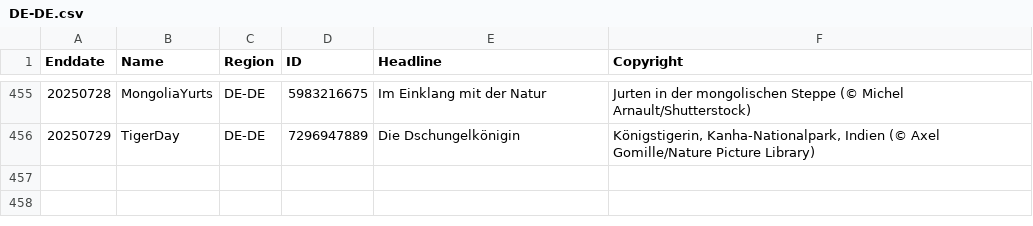
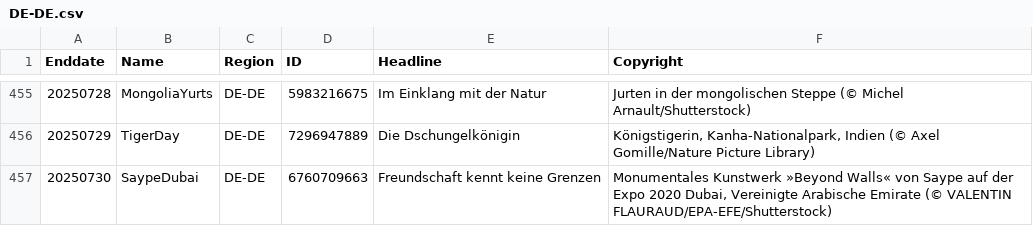
Before and after one commit to taumasyang/imageArchive, a CSV file: metadata/DE-DE.csv, drawn as a sheet; only a part is shown, gaps mark what is left out; the diff names each change by its address in the sheet, - before the commit and + after, or states it on an @@ line.

```diff
--- a/metadata/DE-DE.csv
+++ b/metadata/DE-DE.csv
+row 457: 20250730 | SaypeDubai | DE-DE | 6760709663 | Freundschaft kennt keine Grenzen | Monumentales Kunstwerk »Beyond Walls« von Saype auf der Expo 2020 Dubai, Vereinigte Arabische Emirate (© VALENTIN FLAURAUD/EPA-EFE/Shutterstock)
```
Also changed, not shown: metadata/EN-CA.csv, metadata/EN-GB.csv, 10 other files.
